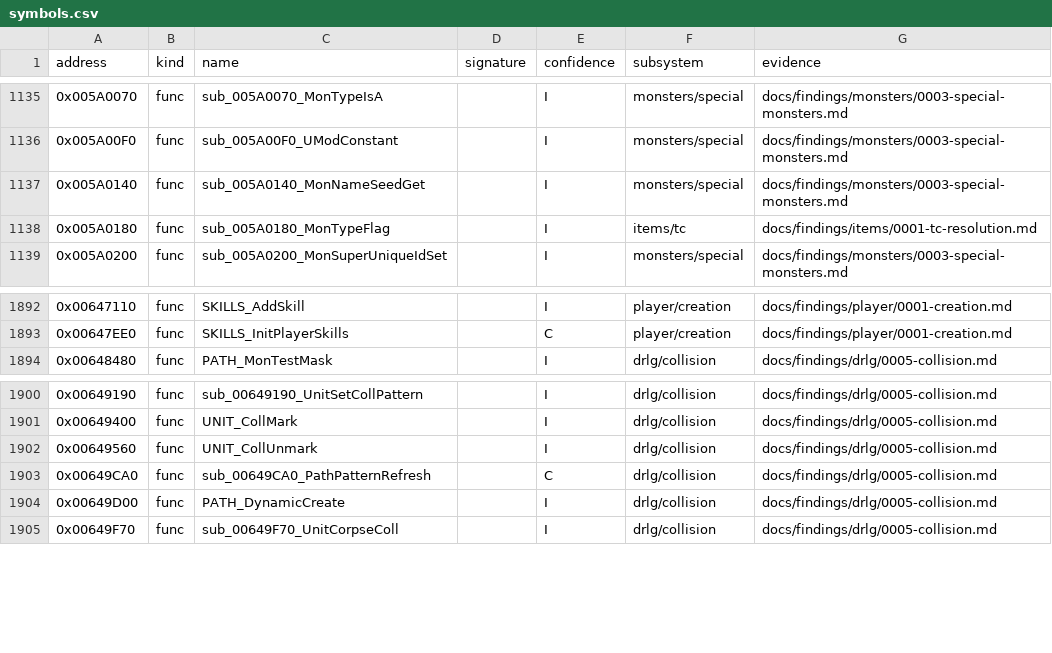
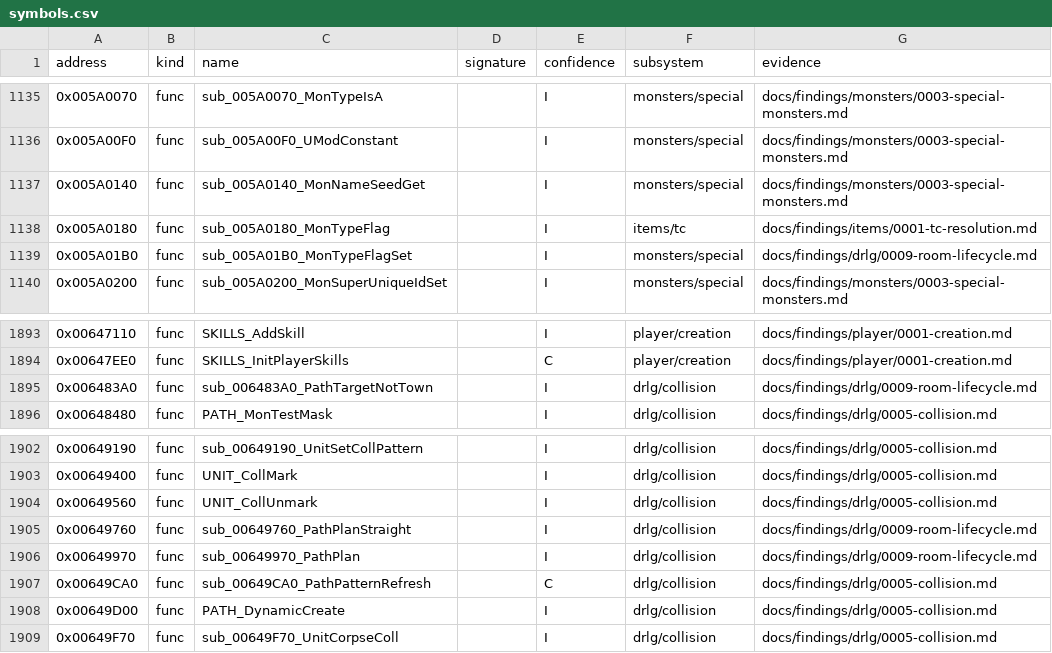
Before and after one commit to IgorKonovalov/diablo-2-recompilation, a CSV file: re/symbols.csv, drawn as a sheet; only a part is shown, gaps mark what is left out; the diff names each change by its address in the sheet, - before the commit and + after, or states it on an @@ line.

Commit message:
docs(findings): drlg/0009 § 11.1 static follow-ups of the 0040 P2 review (inTown readers, path planner town test, champion 0x08 writers, restore handler flags), sete anchor; rooms.py check census and expiry branches; tools/sweep_rbs3.py

```diff
--- a/re/symbols.csv
+++ b/re/symbols.csv
+row 1139: 0x005A01B0 | func | sub_005A01B0_MonTypeFlagSet |  | I | monsters/special | docs/findings/drlg/0009-room-lifecycle.md
+row 1895: 0x006483A0 | func | sub_006483A0_PathTargetNotTown |  | I | drlg/collision | docs/findings/drlg/0009-room-lifecycle.md
+row 1905: 0x00649760 | func | sub_00649760_PathPlanStraight |  | I | drlg/collision | docs/findings/drlg/0009-room-lifecycle.md
+row 1906: 0x00649970 | func | sub_00649970_PathPlan |  | I | drlg/collision | docs/findings/drlg/0009-room-lifecycle.md
```
Also changed, not shown: 7 other files.
